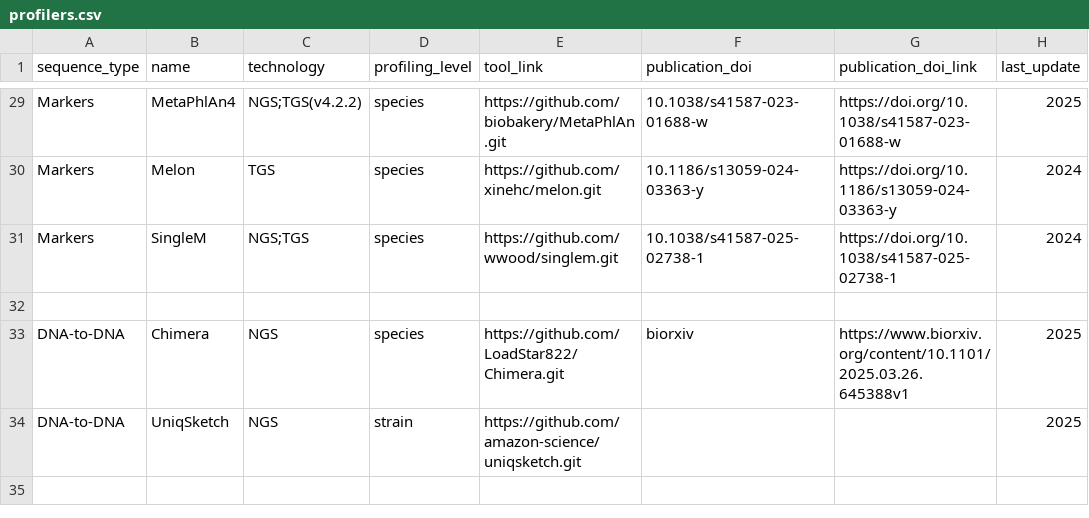
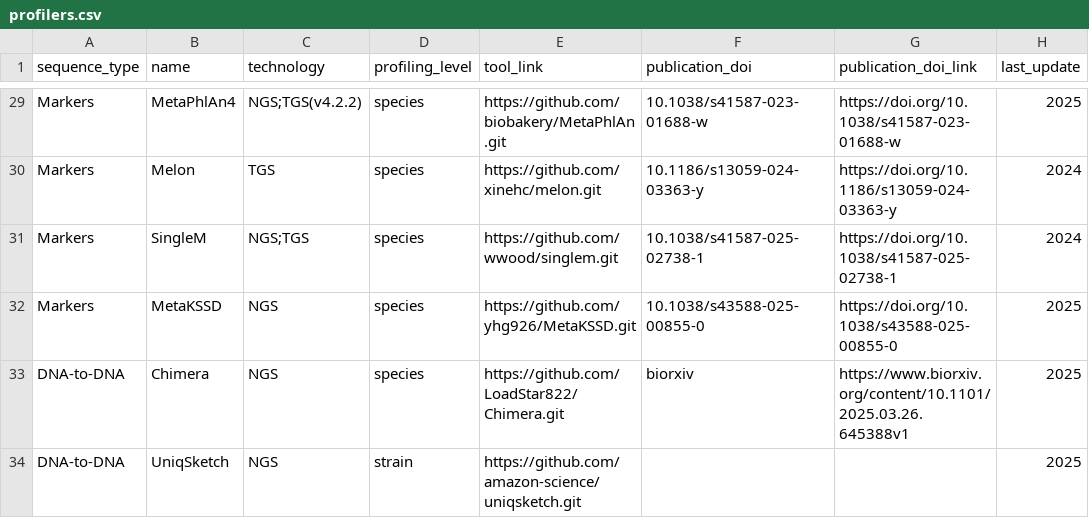
Before and after one commit to zwh82/metagenome-profling-tools, a CSV file: data/profilers.csv, drawn as a sheet; only a part is shown, gaps mark what is left out.

Commit message:
Update profilers.csv

```diff
--- a/data/profilers.csv
+++ b/data/profilers.csv
@@ -31,3 +31,3 @@ Markers, Melon, TGS, species, https://github.com/xinehc/melon.git, 10.1186/s1305
 Markers, SingleM, NGS;TGS, species, https://github.com/wwood/singlem.git, 10.1038/s41587-025-02738-1, https://doi.org/10.1038/s41587-025-02738-1, 2024
-
+Markers, MetaKSSD, NGS, species, https://github.com/yhg926/MetaKSSD.git, 10.1038/s43588-025-00855-0, https://doi.org/10.1038/s43588-025-00855-0, 2025
 DNA-to-DNA, Chimera, NGS, species, https://github.com/LoadStar822/Chimera.git, biorxiv, https://www.biorxiv.org/content/10.1101/2025.03.26.645388v1, 2025
```
